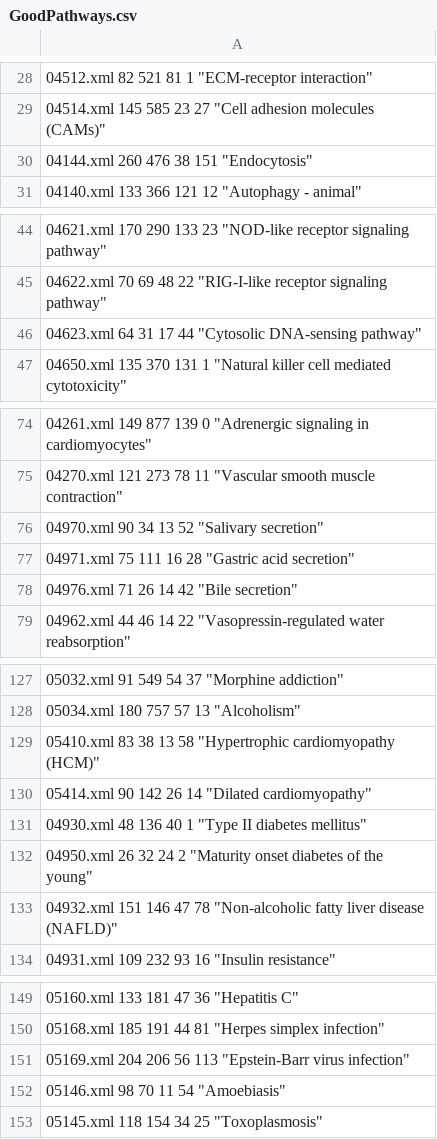
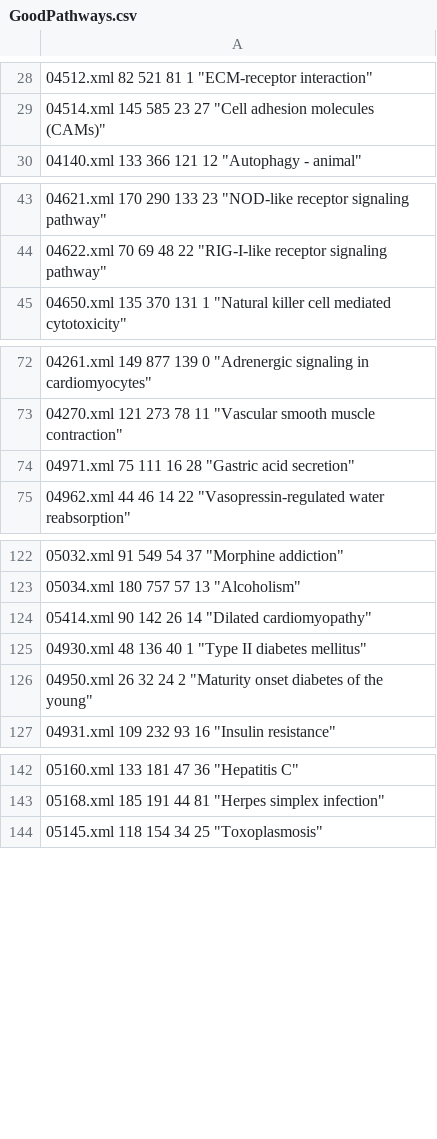
Before and after one commit to pouryany/CADIA, a CSV file: KEGGPATHS/GoodPathways.csv, drawn as a sheet; only a part is shown, gaps mark what is left out; the diff covers the shown part only.

```diff
--- a/KEGGPATHS/GoodPathways.csv
+++ b/KEGGPATHS/GoodPathways.csv
@@ -29,3 +29,2 @@
 "04514.xml" 145 585 23 27 "Cell adhesion molecules (CAMs)"
-"04144.xml" 260 476 38 151 "Endocytosis"
 "04140.xml" 133 366 121 12 "Autophagy - animal"
@@ -45,3 +44,2 @@
 "04622.xml" 70 69 48 22 "RIG-I-like receptor signaling pathway"
-"04623.xml" 64 31 17 44 "Cytosolic DNA-sensing pathway"
 "04650.xml" 135 370 131 1 "Natural killer cell mediated cytotoxicity"
@@ -75,5 +73,3 @@
 "04270.xml" 121 273 78 11 "Vascular smooth muscle contraction"
-"04970.xml" 90 34 13 52 "Salivary secretion"
 "04971.xml" 75 111 16 28 "Gastric acid secretion"
-"04976.xml" 71 26 14 42 "Bile secretion"
 "04962.xml" 44 46 14 22 "Vasopressin-regulated water reabsorption"
@@ -128,3 +123,2 @@
 "05034.xml" 180 757 57 13 "Alcoholism"
-"05410.xml" 83 38 13 58 "Hypertrophic cardiomyopathy (HCM)"
 "05414.xml" 90 142 26 14 "Dilated cardiomyopathy"
@@ -132,3 +126,2 @@
 "04950.xml" 26 32 24 2 "Maturity onset diabetes of the young"
-"04932.xml" 151 146 47 78 "Non-alcoholic fatty liver disease (NAFLD)"
 "04931.xml" 109 232 93 16 "Insulin resistance"
@@ -150,4 +143,2 @@
 "05168.xml" 185 191 44 81 "Herpes simplex infection"
-"05169.xml" 204 206 56 113 "Epstein-Barr virus infection"
-"05146.xml" 98 70 11 54 "Amoebiasis"
 "05145.xml" 118 154 34 25 "Toxoplasmosis"
```
Also changed, not shown: 1 removed row elsewhere in this file, KEGGPATHS/badpathways.csv, 10 other files.
